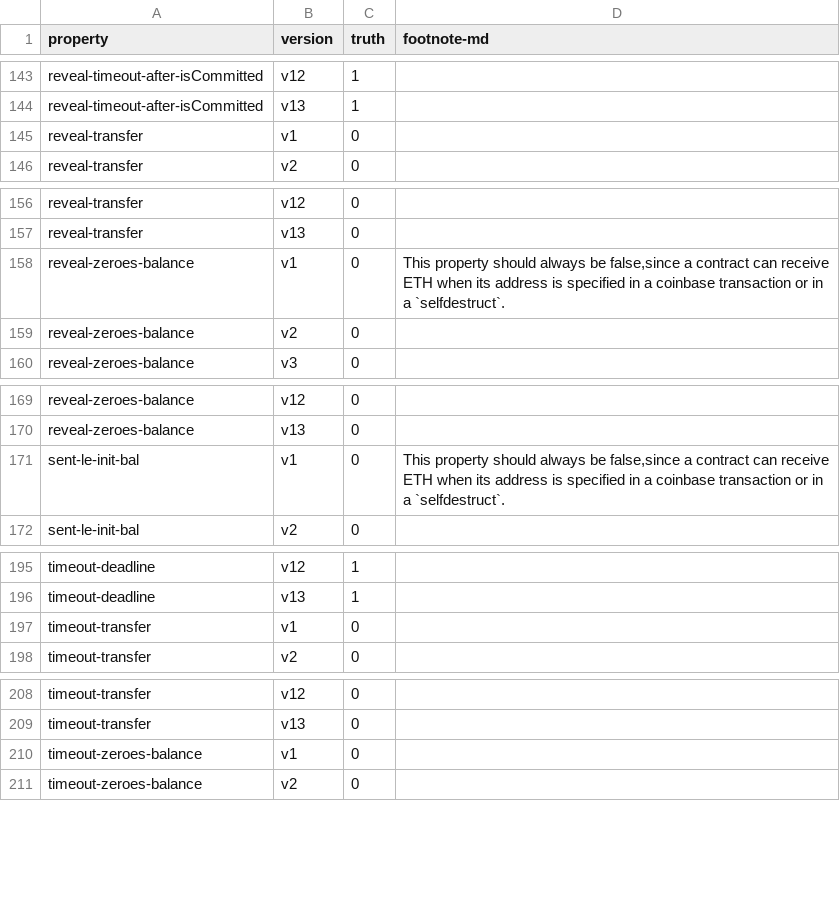
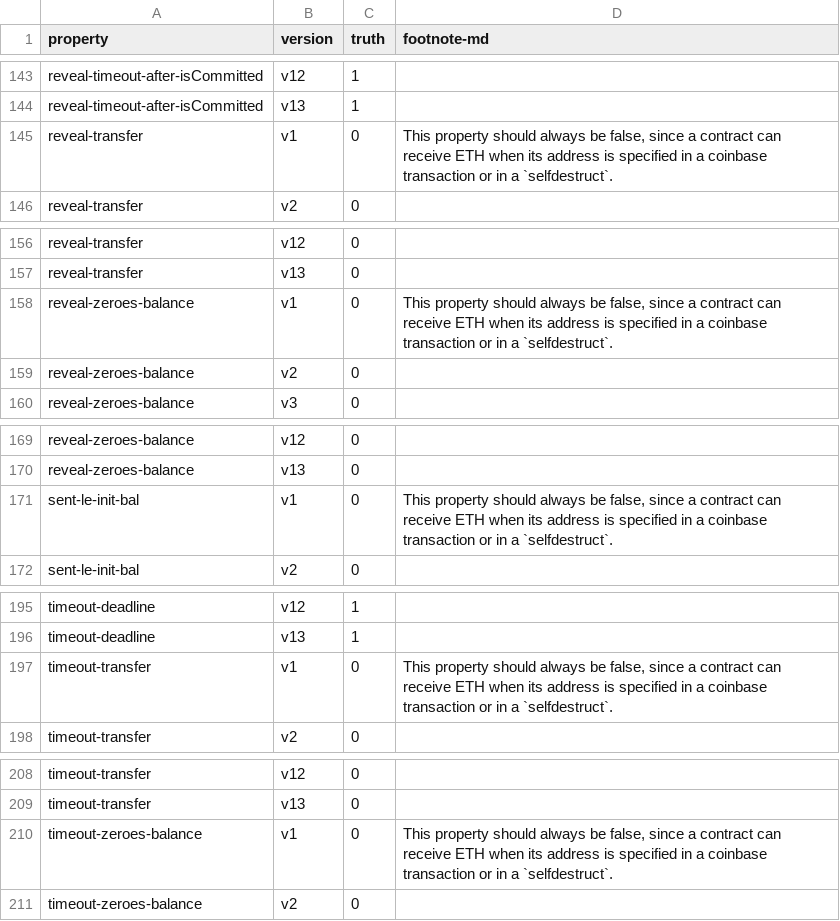
Before and after one commit to bitbart/contracts-verification-benchmark, a CSV file: contracts/htlc/ground-truth.csv, drawn as a sheet; only a part is shown, gaps mark what is left out; the diff covers the shown part only.

Commit message:
HTLC: other props and ground truth cleanup.
run_certora_simple name = main clause

```diff
--- a/contracts/htlc/ground-truth.csv
+++ b/contracts/htlc/ground-truth.csv
@@ -144,3 +144,3 @@ reveal-timeout-after-isCommitted,v12,1,
 reveal-timeout-after-isCommitted,v13,1,
-reveal-transfer,v1,0,
+reveal-transfer,v1,0,"This property should always be false, since a contract can receive ETH when its address is specified in a coinbase transaction or in a `selfdestruct`."
 reveal-transfer,v2,0,
@@ -157,3 +157,3 @@ reveal-transfer,v12,0,
 reveal-transfer,v13,0,
-reveal-zeroes-balance,v1,0,"This property should always be false,since a contract can receive ETH when its address is specified in a coinbase transaction or in a `selfdestruct`."
+reveal-zeroes-balance,v1,0,"This property should always be false, since a contract can receive ETH when its address is specified in a coinbase transaction or in a `selfdestruct`."
 reveal-zeroes-balance,v2,0,
@@ -170,3 +170,3 @@ reveal-zeroes-balance,v12,0,
 reveal-zeroes-balance,v13,0,
-sent-le-init-bal,v1,0,"This property should always be false,since a contract can receive ETH when its address is specified in a coinbase transaction or in a `selfdestruct`."
+sent-le-init-bal,v1,0,"This property should always be false, since a contract can receive ETH when its address is specified in a coinbase transaction or in a `selfdestruct`."
 sent-le-init-bal,v2,0,
@@ -196,3 +196,3 @@ timeout-deadline,v12,1,
 timeout-deadline,v13,1,
-timeout-transfer,v1,0,
+timeout-transfer,v1,0,"This property should always be false, since a contract can receive ETH when its address is specified in a coinbase transaction or in a `selfdestruct`."
 timeout-transfer,v2,0,
@@ -209,3 +209,3 @@ timeout-transfer,v12,0,
 timeout-transfer,v13,0,
-timeout-zeroes-balance,v1,0,
+timeout-zeroes-balance,v1,0,"This property should always be false, since a contract can receive ETH when its address is specified in a coinbase transaction or in a `selfdestruct`."
 timeout-zeroes-balance,v2,0,
```
Also changed, not shown: 1 edited cell elsewhere in this file, 7 other files.
